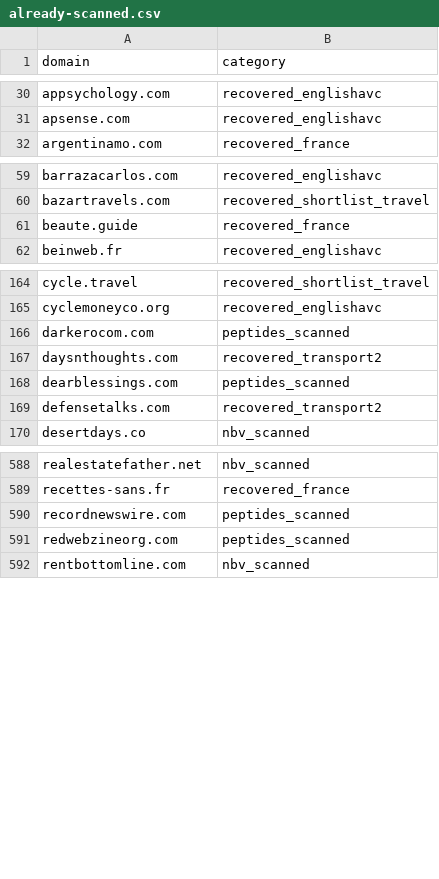
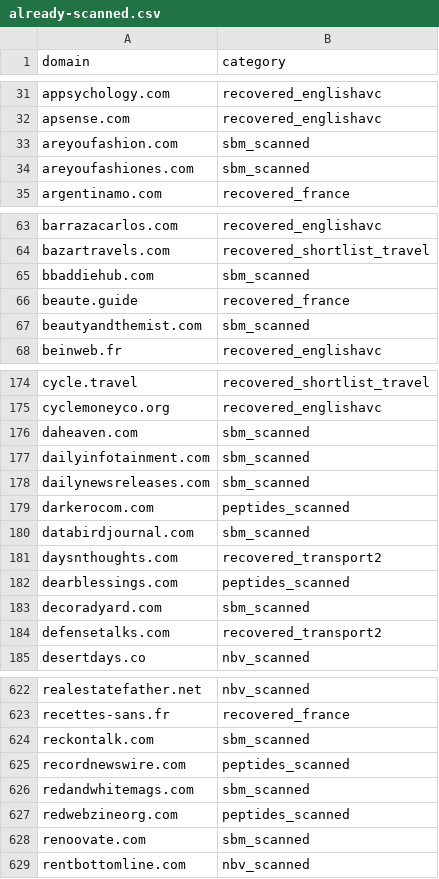
Before and after one commit to algosbiz/seoboost-skillset, a CSV file: domain-audit/already-scanned.csv, drawn as a sheet; only a part is shown, gaps mark what is left out; the diff covers the shown part only; the diff names each change by its address in the sheet, - before the commit and + after, or states it on an @@ line.

```diff
--- a/domain-audit/already-scanned.csv
+++ b/domain-audit/already-scanned.csv
+row 33: areyoufashion.com | sbm_scanned
+row 34: areyoufashiones.com | sbm_scanned
+row 65: bbaddiehub.com | sbm_scanned
+row 67: beautyandthemist.com | sbm_scanned
+row 176: daheaven.com | sbm_scanned
+row 177: dailyinfotainment.com | sbm_scanned
+row 178: dailynewsreleases.com | sbm_scanned
+row 180: databirdjournal.com | sbm_scanned
+row 183: decoradyard.com | sbm_scanned
+row 624: reckontalk.com | sbm_scanned
+row 626: redandwhitemags.com | sbm_scanned
+row 628: renoovate.com | sbm_scanned
```
Also changed, not shown: 49 added rows elsewhere in this file, 5 other files.
